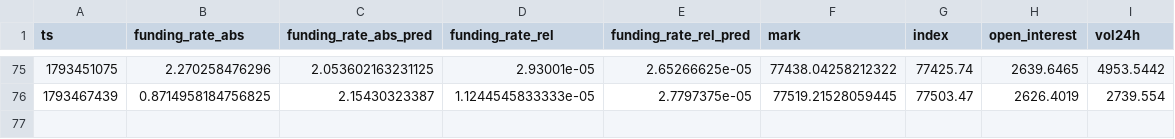
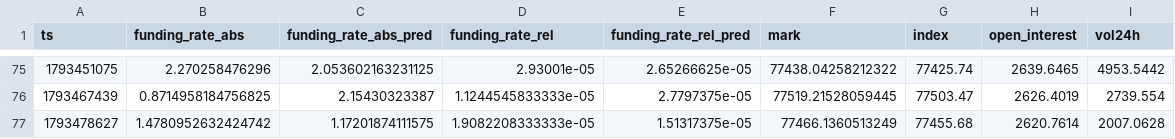
Before and after one commit to Alex-1101/btc-data-collector, a CSV file: data/funding.csv, drawn as a sheet; only a part is shown, gaps mark what is left out.

```diff
--- a/data/funding.csv
+++ b/data/funding.csv
@@ -76 +76,2 @@ ts,funding_rate_abs,funding_rate_abs_pred,funding_rate_rel,funding_rate_rel_pred
 1793467439,0.8714958184756825,2.15430323387,1.1244545833333e-05,2.7797375e-05,77519.21528059445,77503.47,2626.4019,2739.554
+1793478627,1.4780952632424742,1.17201874111575,1.9082208333333e-05,1.51317375e-05,77466.1360513249,77455.68,2620.7614,2007.0628
```
Also changed, not shown: data/btc_1h.csv, 2 other files.
